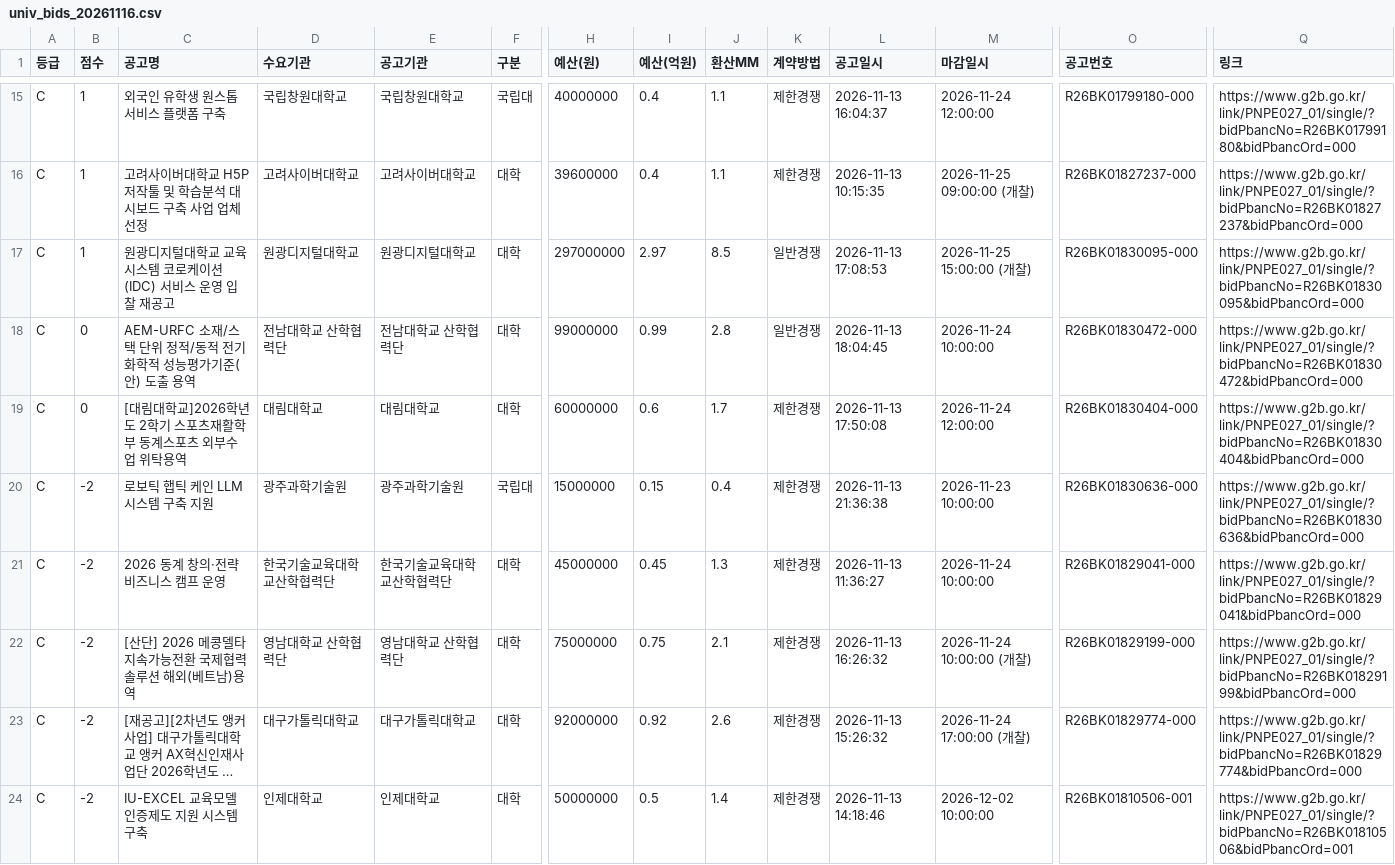
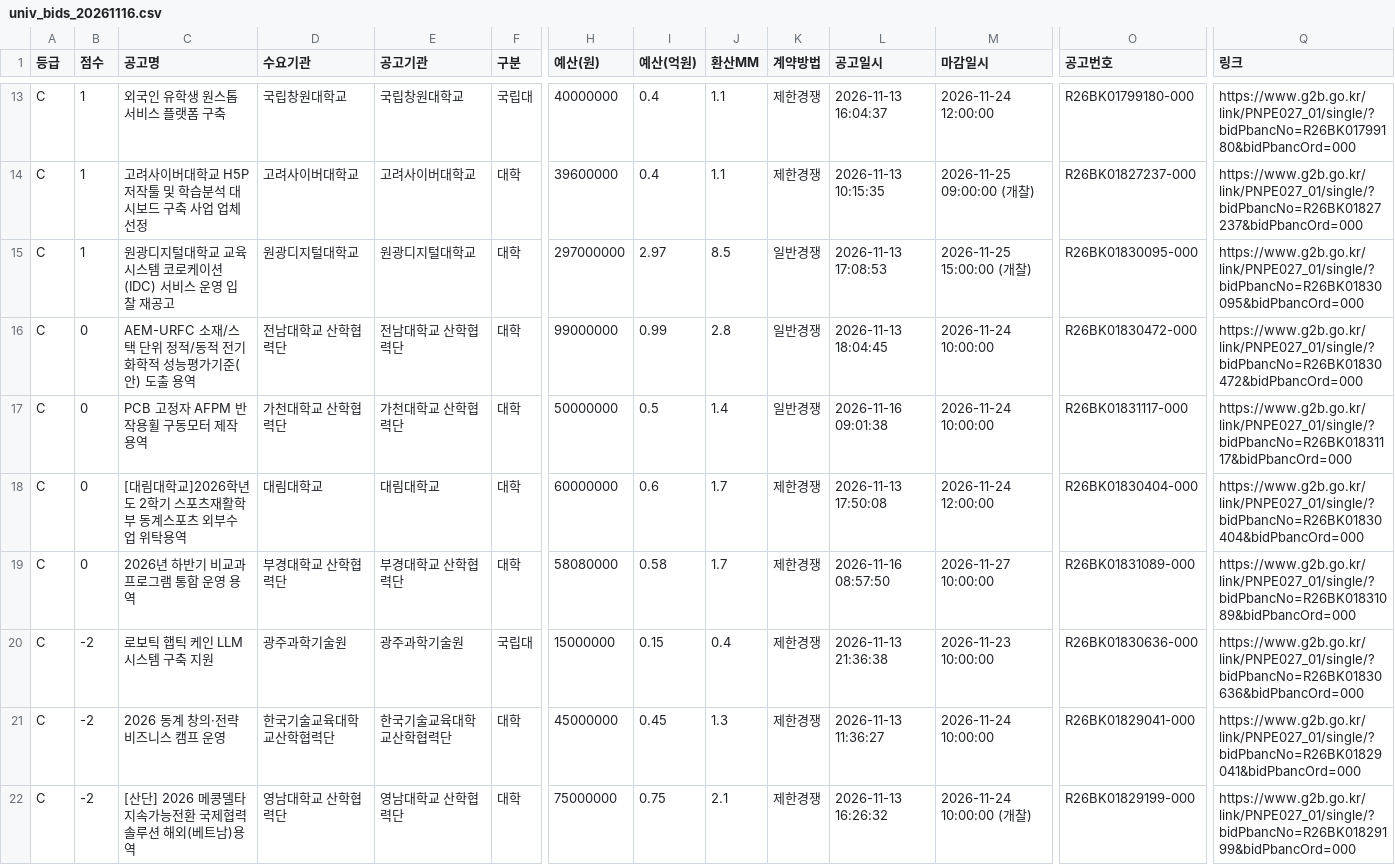
Before and after one commit to ironhair74/g2b-university-bids, a CSV file: reports/univ_bids_20261116.csv, drawn as a sheet; only a part is shown, gaps mark what is left out; the shorter side is filled out with more unchanged rows; long unchanged cells end in …; rows hold the shown columns only; the diff covers the shown part only; the diff names each change by its address in the sheet, - before the commit and + after, or states it on an @@ line.

```diff
--- a/reports/univ_bids_20261116.csv
+++ b/reports/univ_bids_20261116.csv
+row 17: C | 0 | PCB 고정자 AFPM 반작용휠 구동모터 제작 용역 | 가천대학교 산학협력단 | 가천대학교 산학협력단 | 대학 | 50000000 | 0.5 | 1.4 | 일반경쟁 | 2026-11-16 09:01:38 | 2026-11-24 10:00:00 | R26BK01831117-000 | https://www.g2b.go.kr/link/PNPE027_01/single/?bidPbancNo=R26BK01831117&bidPbancOrd=000
+row 19: C | 0 | 2026년 하반기 비교과 프로그램 통합 운영 용역 | 부경대학교 산학협력단 | 부경대학교 산학협력단 | 대학 | 58080000 | 0.58 | 1.7 | 제한경쟁 | 2026-11-16 08:57:50 | 2026-11-27 10:00:00 | R26BK01831089-000 | https://www.g2b.go.kr/link/PNPE027_01/single/?bidPbancNo=R26BK01831089&bidPbancOrd=000
```
Also changed, not shown: 6 added rows and 5 removed rows elsewhere in this file, 1 other file.
